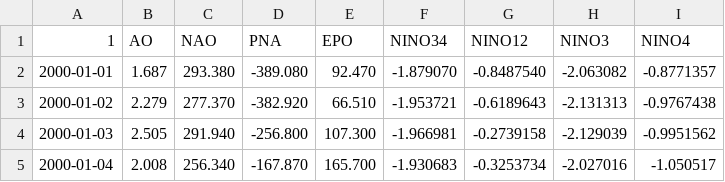
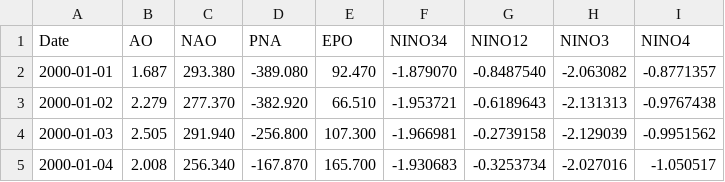
Before and after one commit to KKcuber/BTP-2, a CSV file: data/data.csv, drawn as a sheet; only a part is shown.

Commit message:
cleaned data and fixed some code

```diff
--- a/data/data.csv
+++ b/data/data.csv
@@ -1,2 +1,2 @@
-1,AO,NAO,PNA,EPO,NINO34,NINO12,NINO3,NINO4
+Date,AO,NAO,PNA,EPO,NINO34,NINO12,NINO3,NINO4
 2000-01-01,1.687,293.380,-389.080,92.470,-1.879070,-0.8487540,-2.063082,-0.8771357
```
Also changed, not shown: data/Bhadra Haralahalli.csv, 4 other files.
